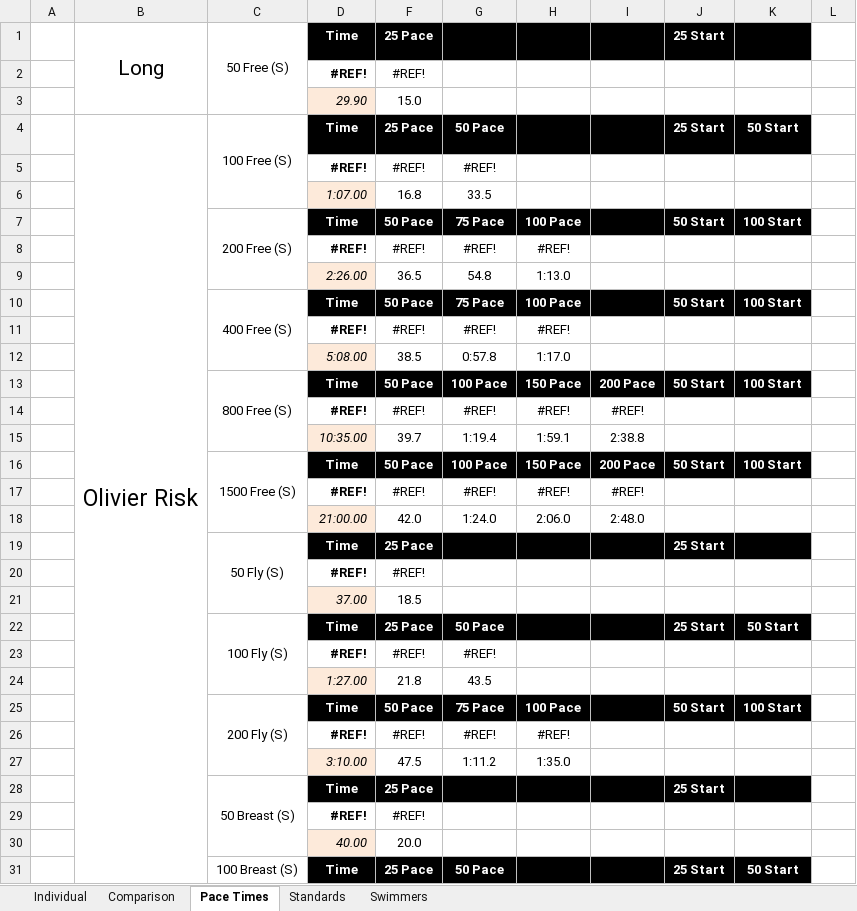
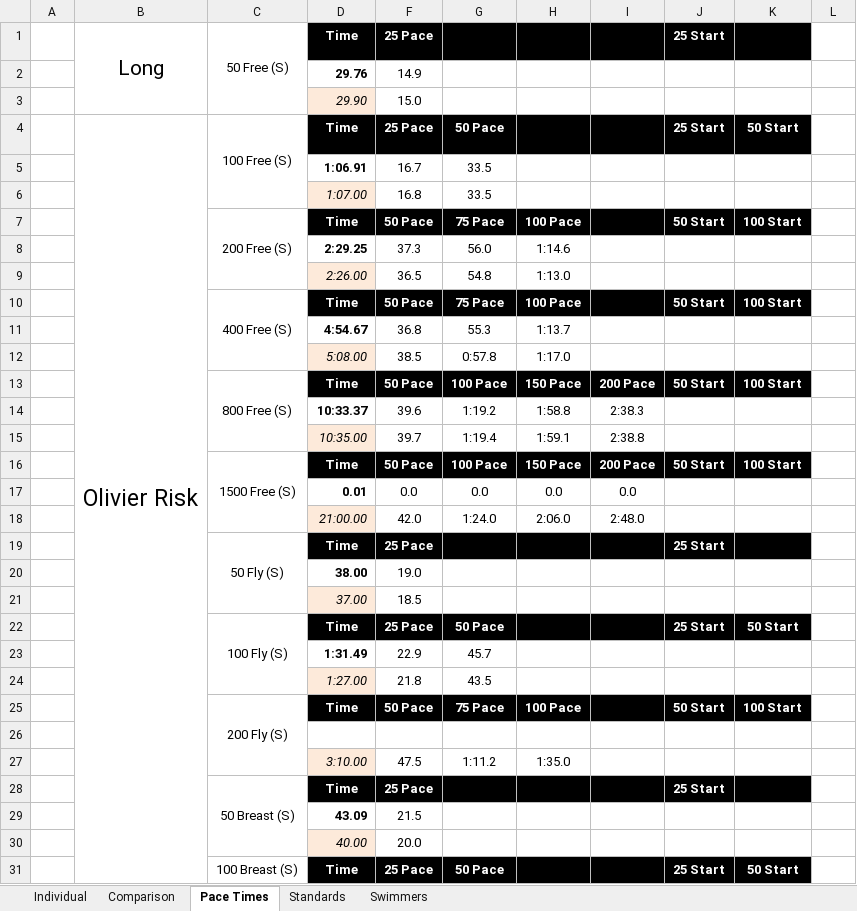
Before and after one commit to Subject2Risk/swim-report, an Excel workbook: swim-calculator.xlsm, sheet Pace Times, drawn as a sheet; only a part is shown; values as stored, in another font and other column widths than the file's, no borders; conditional formats not drawn; removed rows and columns are numbered as before the commit, all else as after; the diff covers the shown part only; the diff names each change by its address in the sheet, - before the commit and + after, or states it on an @@ line.

```diff
--- a/swim-calculator.xlsm (sheet Pace Times)
+++ b/swim-calculator.xlsm (sheet Pace Times)
-row 2:  |  |  | #REF! | #REF!
+row 2:  |  |  | 29.76 | 14.9
-row 5:  |  |  | #REF! | #REF! | #REF!
+row 5:  |  |  | 1:06.91 | 16.7 | 33.5
-row 8:  |  |  | #REF! | #REF! | #REF! | #REF!
+row 8:  |  |  | 2:29.25 | 37.3 | 56.0 | 1:14.6
-row 11:  |  |  | #REF! | #REF! | #REF! | #REF!
+row 11:  |  |  | 4:54.67 | 36.8 | 55.3 | 1:13.7
-row 14:  |  |  | #REF! | #REF! | #REF! | #REF! | #REF!
+row 14:  |  |  | 10:33.37 | 39.6 | 1:19.2 | 1:58.8 | 2:38.3
-row 17:  |  |  | #REF! | #REF! | #REF! | #REF! | #REF!
+row 17:  |  |  | 0.01 | 0.0 | 0.0 | 0.0 | 0.0
-row 20:  |  |  | #REF! | #REF!
+row 20:  |  |  | 38.00 | 19.0
-row 23:  |  |  | #REF! | #REF! | #REF!
+row 23:  |  |  | 1:31.49 | 22.9 | 45.7
-row 26:  |  |  | #REF! | #REF! | #REF! | #REF!
+row 26: (empty)
-row 29:  |  |  | #REF! | #REF!
+row 29:  |  |  | 43.09 | 21.5
```
Also changed, not shown: 5 added rows and 5 removed rows elsewhere in this sheet, sheet Individual, sheet Swimmers, sheet Comparison, formulas that keep their value, hidden cells.
